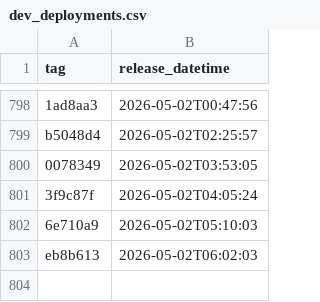
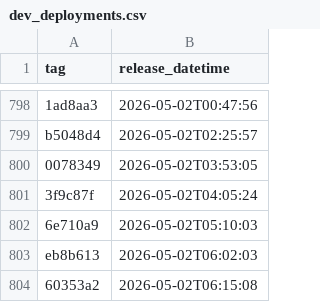
Before and after one commit to uk-gov-mirror/nhsdigital.eps-vpc-resources, a CSV file: _data/dev_deployments.csv, drawn as a sheet; only a part is shown, gaps mark what is left out.

```diff
--- a/_data/dev_deployments.csv
+++ b/_data/dev_deployments.csv
@@ -803 +803,2 @@ b5048d4,2026-05-02T02:25:57
 eb8b613,2026-05-02T06:02:03
+60353a2,2026-05-02T06:15:08
```
Also changed, not shown: 1 other file.
